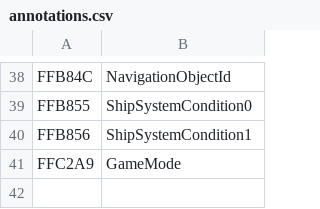
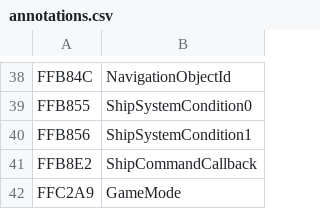
Before and after one commit to Tzeentchnet/Starflight, a CSV file: game/annotations.csv, drawn as a sheet; only a part is shown, gaps mark what is left out; the diff names each change by its address in the sheet, - before the commit and + after, or states it on an @@ line.

```diff
--- a/game/annotations.csv
+++ b/game/annotations.csv
+row 41: FFB8E2 | ShipCommandCallback
```
Also changed, not shown: 4 other files.
